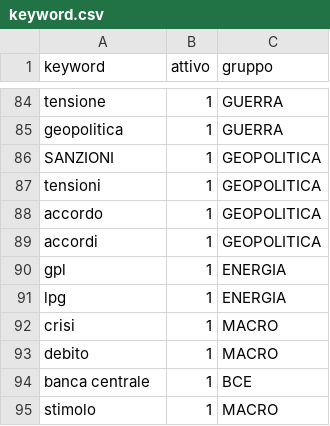
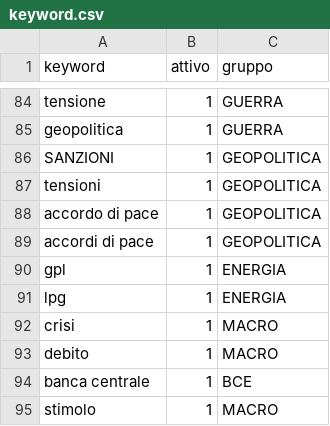
Before and after one commit to melodia-dev/news-html, a CSV file: keyword.csv, drawn as a sheet; only a part is shown, gaps mark what is left out.

Commit message:
key

```diff
--- a/keyword.csv
+++ b/keyword.csv
@@ -87,4 +87,4 @@ SANZIONI,1,GEOPOLITICA
 tensioni,1,GEOPOLITICA
-accordo,1,GEOPOLITICA
-accordi,1,GEOPOLITICA
+accordo di pace,1,GEOPOLITICA
+accordi di pace,1,GEOPOLITICA
 gpl,1,ENERGIA
```
